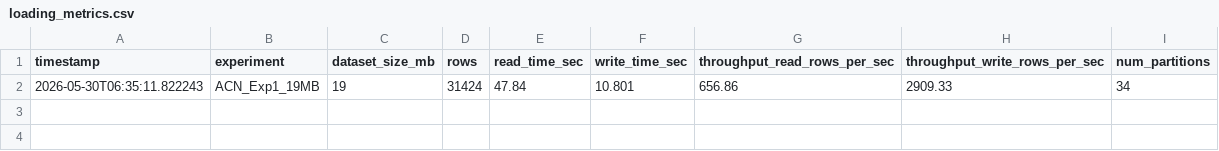
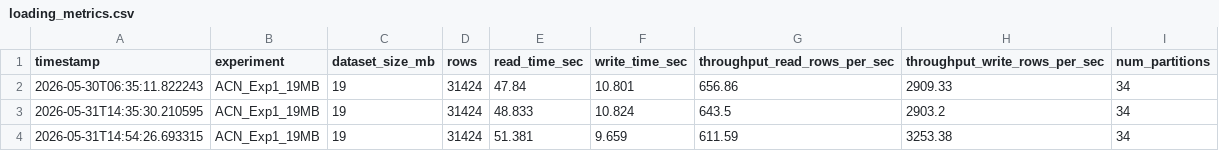
Before and after one commit to LilXuan/ev-project, a CSV file: results/loading/loading_metrics.csv, drawn as a sheet.

Commit message:
complete experiment

```diff
--- a/results/loading/loading_metrics.csv
+++ b/results/loading/loading_metrics.csv
@@ -2 +2,3 @@ timestamp,experiment,dataset_size_mb,rows,read_time_sec,write_time_sec,throughpu
 2026-05-30T06:35:11.822243,ACN_Exp1_19MB,19,31424,47.84,10.801,656.86,2909.33,34
+2026-05-31T14:35:30.210595,ACN_Exp1_19MB,19,31424,48.833,10.824,643.5,2903.2,34
+2026-05-31T14:54:26.693315,ACN_Exp1_19MB,19,31424,51.381,9.659,611.59,3253.38,34
```
Also changed, not shown: results/processing/processing_metrics.csv, results/scaling/scaling_metrics.csv, 30 other files.
